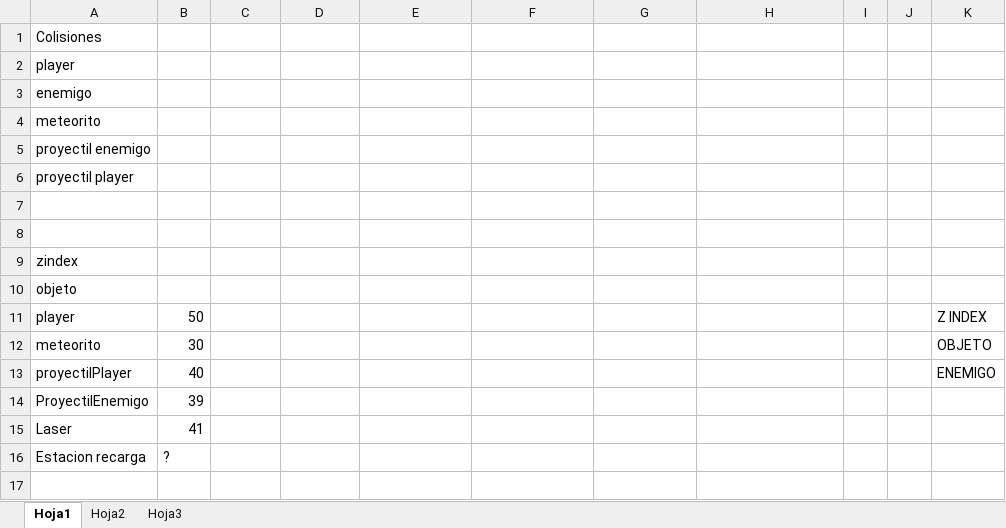
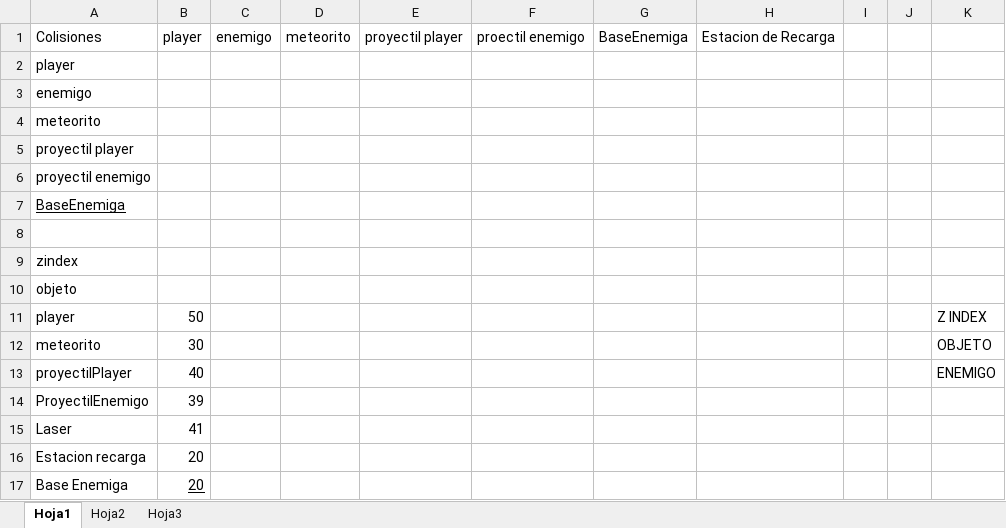
Before and after one commit to TonyKlusa/Bolidos, an Excel workbook: Colisiones y Z index.xlsx, sheet Hoja1, drawn as a sheet; values as stored, in another font and other column widths than the file's, no borders; charts and pictures not drawn; removed rows and columns are numbered as before the commit, all else as after; the diff names each change by its address in the sheet, - before the commit and + after, or states it on an @@ line.

Commit message:
Base Enemiga
*Agrego Base Enemiga y sus explosiones

```diff
--- a/Colisiones y Z index.xlsx (sheet Hoja1)
+++ b/Colisiones y Z index.xlsx (sheet Hoja1)
-row 1: Colisiones
+row 1: Colisiones | player | enemigo | meteorito | proyectil player | proectil enemigo | BaseEnemiga | Estacion de Recarga
+row 5: proyectil player
-A7: proyectil player
+A7: BaseEnemiga
-A7 underline: off
+A7 underline: on
-row 7: (empty)
-B16: ?
+B16: 20
+row 17: Base Enemiga | 20
```
Also changed, not shown: 24 other files.
